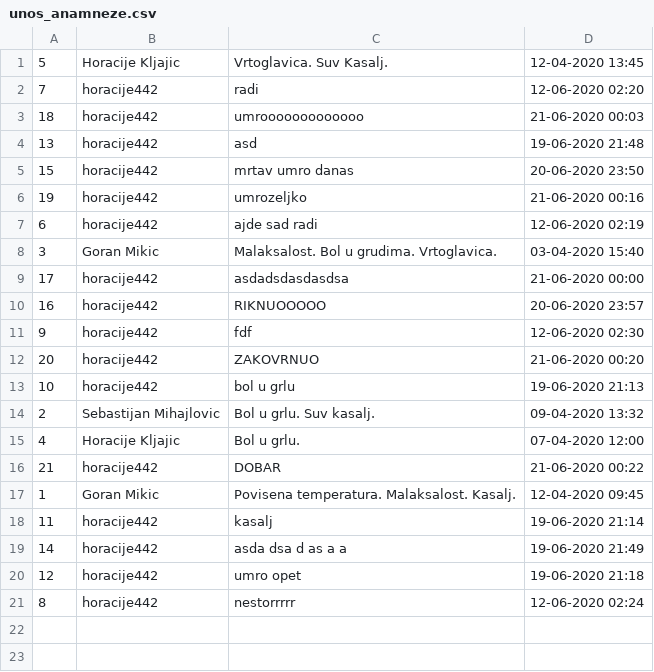
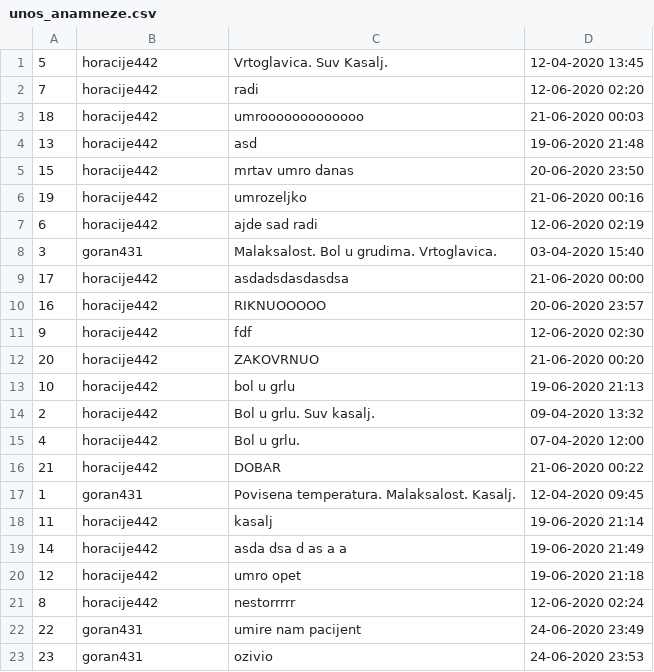
Before and after one commit to dragicevic19/usi-hospital, a CSV file: data/unos_anamneze.csv, drawn as a sheet.

```diff
--- a/data/unos_anamneze.csv
+++ b/data/unos_anamneze.csv
@@ -1,2 +1,2 @@
-5,Horacije Kljajic,Vrtoglavica. Suv Kasalj.,12-04-2020 13:45
+5,horacije442,Vrtoglavica. Suv Kasalj.,12-04-2020 13:45
 7,horacije442,radi,12-06-2020 02:20
@@ -7,3 +7,3 @@
 6,horacije442,ajde sad radi,12-06-2020 02:19
-3,Goran Mikic,Malaksalost. Bol u grudima. Vrtoglavica.,03-04-2020 15:40
+3,goran431,Malaksalost. Bol u grudima. Vrtoglavica.,03-04-2020 15:40
 17,horacije442,asdadsdasdasdsa,21-06-2020 00:00
@@ -13,6 +13,6 @@
 10,horacije442,bol u grlu,19-06-2020 21:13
-2,Sebastijan Mihajlovic,Bol u grlu. Suv kasalj.,09-04-2020 13:32
-4,Horacije Kljajic,Bol u grlu.,07-04-2020 12:00
+2,horacije442,Bol u grlu. Suv kasalj.,09-04-2020 13:32
+4,horacije442,Bol u grlu.,07-04-2020 12:00
 21,horacije442,DOBAR,21-06-2020 00:22
-1,Goran Mikic,Povisena temperatura. Malaksalost. Kasalj.,12-04-2020 09:45
+1,goran431,Povisena temperatura. Malaksalost. Kasalj.,12-04-2020 09:45
 11,horacije442,kasalj,19-06-2020 21:14
@@ -21 +21,3 @@
 8,horacije442,nestorrrrr,12-06-2020 02:24
+22,goran431,umire nam pacijent,24-06-2020 23:49
+23,goran431,ozivio,24-06-2020 23:53
```
Also changed, not shown: data/korisnici.csv, 17 other files.
